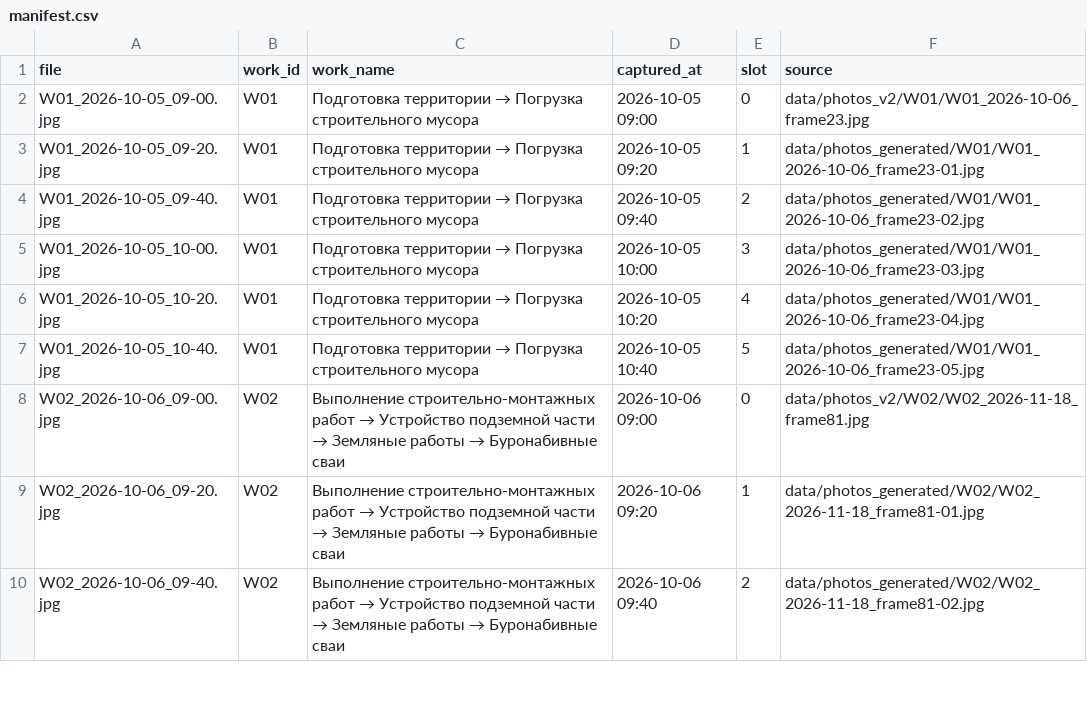
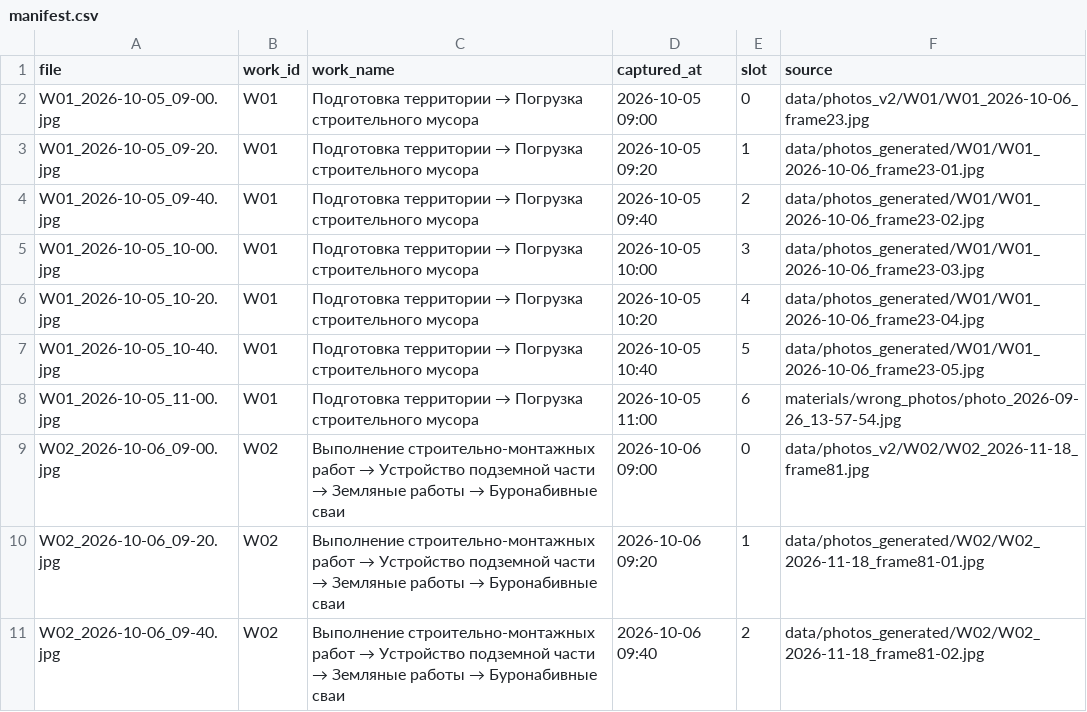
Before and after one commit to franktestuser2/ai_construction, a CSV file: data/photos_slots/manifest.csv, drawn as a sheet; only a part is shown; the diff covers the shown part only; the diff names each change by its address in the sheet, - before the commit and + after, or states it on an @@ line.

```diff
--- a/data/photos_slots/manifest.csv
+++ b/data/photos_slots/manifest.csv
+row 8: W01_2026-10-05_11-00.jpg | W01 | Подготовка территории → Погрузка строительного мусора | 2026-10-05 11:00 | 6 | materials/wrong_photos/photo_2026-09-26_13-57-54.jpg
```
Also changed, not shown: 6 added rows elsewhere in this file, 25 other files.
